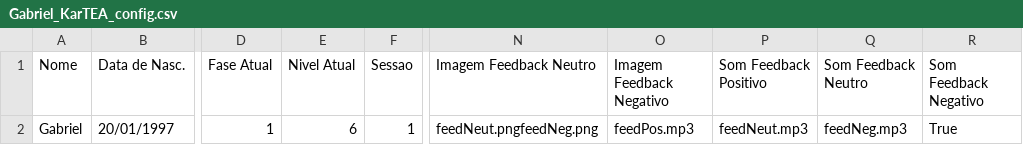
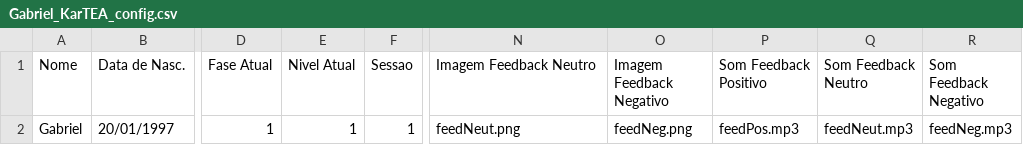
Before and after one commit to projetoTTEA/TTEA, a CSV file: Source/Jogadores/Gabriel_KarTEA_config.csv, drawn as a sheet; only a part is shown, gaps mark what is left out; the diff names each change by its address in the sheet, - before the commit and + after, or states it on an @@ line.

```diff
--- a/Source/Jogadores/Gabriel_KarTEA_config.csv
+++ b/Source/Jogadores/Gabriel_KarTEA_config.csv
-E2 (Nivel Atual): 6
+E2 (Nivel Atual): 1
-N2 (Imagem Feedback Neutro): feedNeut.pngfeedNeg.png
+N2 (Imagem Feedback Neutro): feedNeut.png
-O2 (Imagem Feedback Negativo): feedPos.mp3
+O2 (Imagem Feedback Negativo): feedNeg.png
-P2 (Som Feedback Positivo): feedNeut.mp3
+P2 (Som Feedback Positivo): feedPos.mp3
-Q2 (Som Feedback Neutro): feedNeg.mp3
+Q2 (Som Feedback Neutro): feedNeut.mp3
-R2 (Som Feedback Negativo): True
+R2 (Som Feedback Negativo): feedNeg.mp3
```
Also changed, not shown: Source/Jogadores/Gabriel_KarTEA_sessao.csv, 12 other files.
